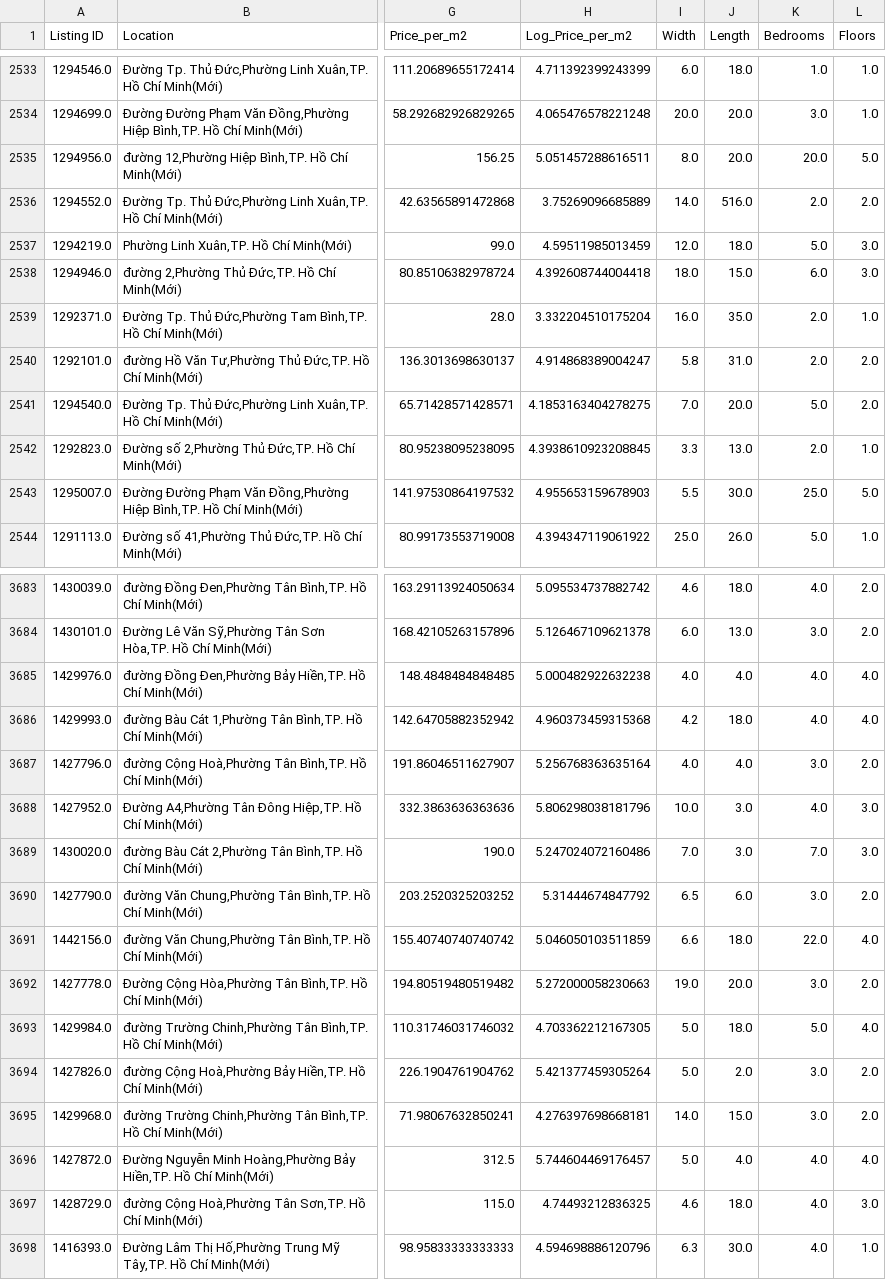
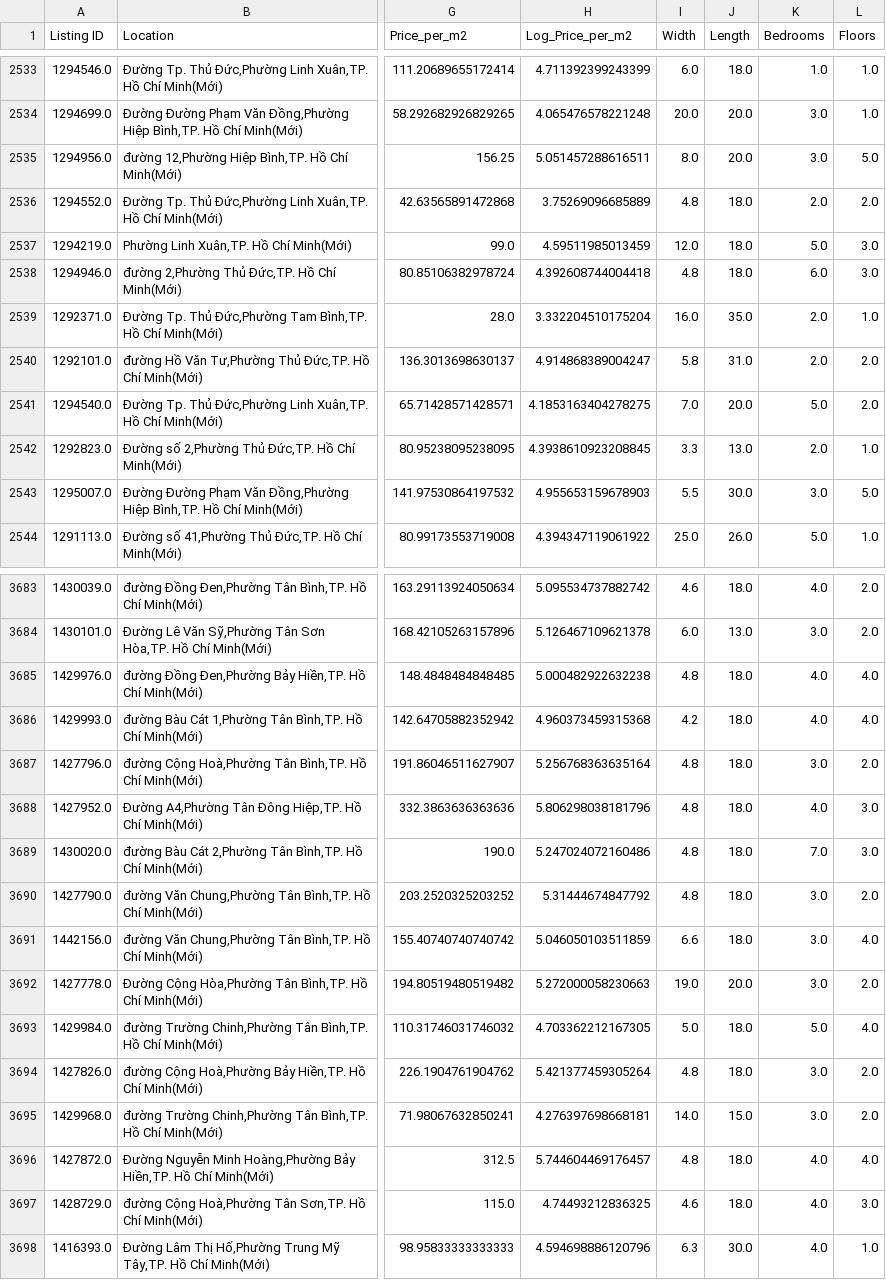
Before and after one commit to VuHuyen-Khanh/HCM-housing-price-analysis, a CSV file: data/clean/clean_1.csv, drawn as a sheet; only a part is shown, gaps mark what is left out; the diff covers the shown part only; the diff names each change by its address in the sheet, - before the commit and + after, or states it on an @@ line.

```diff
--- a/data/clean/clean_1.csv
+++ b/data/clean/clean_1.csv
-K2535 (Bedrooms): 20.0
+K2535 (Bedrooms): 3.0
-I2536 (Width): 14.0
+I2536 (Width): 4.8
-J2536 (Length): 516.0
+J2536 (Length): 18.0
-I2538 (Width): 18.0
+I2538 (Width): 4.8
-J2538 (Length): 15.0
+J2538 (Length): 18.0
-K2543 (Bedrooms): 25.0
+K2543 (Bedrooms): 3.0
-I3685 (Width): 4.0
+I3685 (Width): 4.8
-J3685 (Length): 4.0
+J3685 (Length): 18.0
-I3687 (Width): 4.0
+I3687 (Width): 4.8
-J3687 (Length): 4.0
+J3687 (Length): 18.0
-I3688 (Width): 10.0
+I3688 (Width): 4.8
-J3688:J3689 (Length): 3.0
+J3688:J3689 (Length): 18.0
-I3689 (Width): 7.0
+I3689 (Width): 4.8
-I3690 (Width): 6.5
+I3690 (Width): 4.8
-J3690 (Length): 6.0
+J3690 (Length): 18.0
-K3691 (Bedrooms): 22.0
+K3691 (Bedrooms): 3.0
-I3694 (Width): 5.0
+I3694 (Width): 4.8
-J3694 (Length): 2.0
+J3694 (Length): 18.0
-I3696 (Width): 5.0
+I3696 (Width): 4.8
-J3696 (Length): 4.0
+J3696 (Length): 18.0
```
Also changed, not shown: 167 edited cells elsewhere in this file, data/clean/test.csv, data/clean/train.csv, 18 other files.
